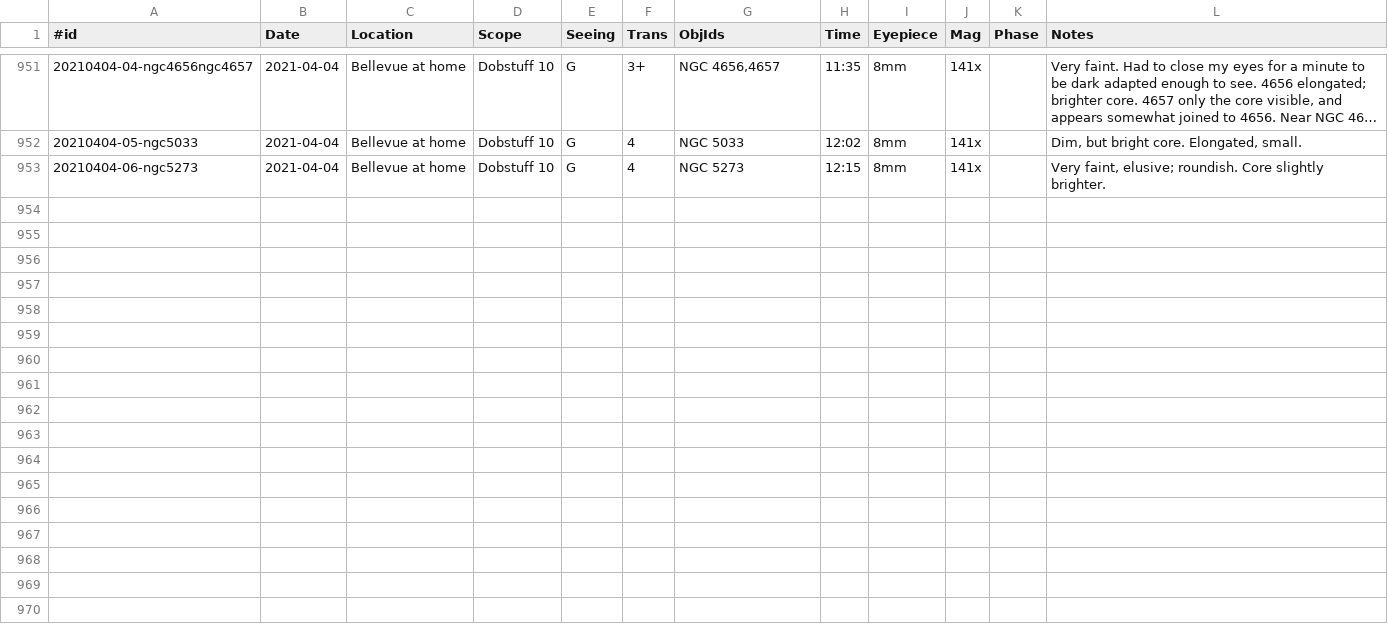
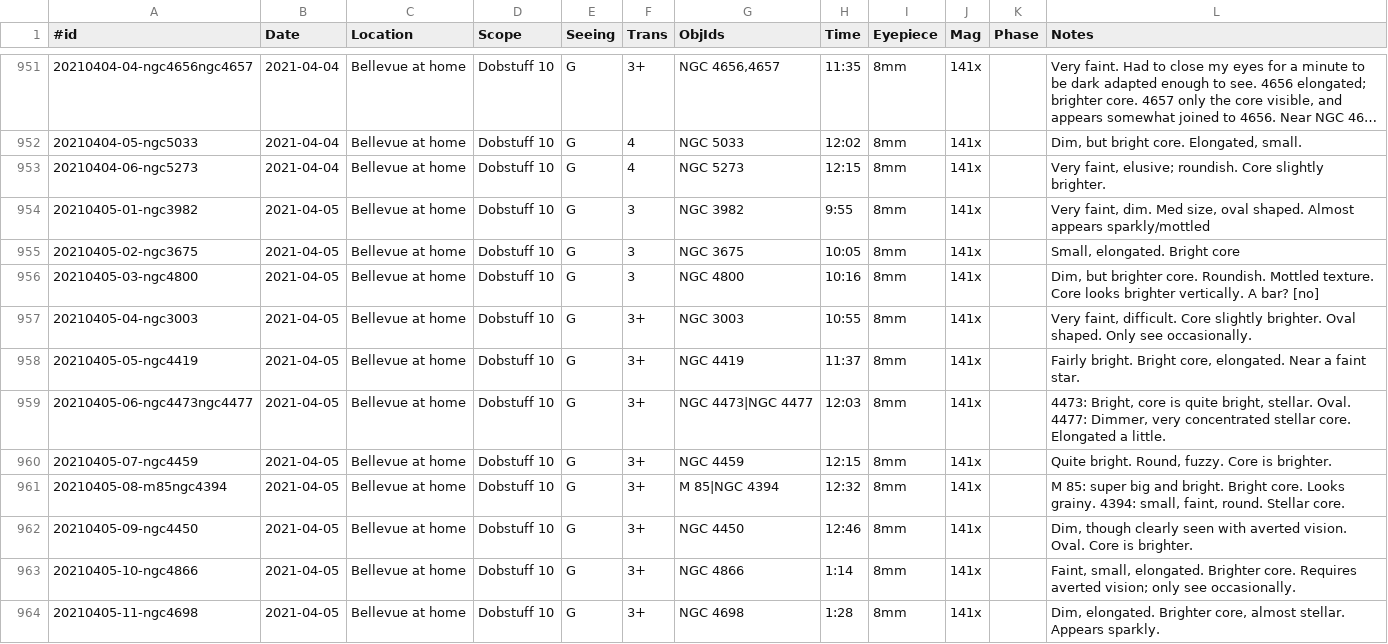
Before and after one commit to jonathanacross/astrodb, a TSV file: data/observations.tsv, drawn as a sheet; only a part is shown, gaps mark what is left out; long unchanged cells end in …; the diff names each change by its address in the sheet, - before the commit and + after, or states it on an @@ line.

Commit message:
adding observations for 2021-04-05

```diff
--- a/data/observations.tsv
+++ b/data/observations.tsv
+row 954: 20210405-01-ngc3982 | 2021-04-05 | Bellevue at home | Dobstuff 10 | G | 3 | NGC 3982 | 9:55 | 8mm | 141x |  | Very faint, dim. Med size, oval shaped. Almost appears sparkly/mottled
+row 955: 20210405-02-ngc3675 | 2021-04-05 | Bellevue at home | Dobstuff 10 | G | 3 | NGC 3675 | 10:05 | 8mm | 141x |  | Small, elongated. Bright core
+row 956: 20210405-03-ngc4800 | 2021-04-05 | Bellevue at home | Dobstuff 10 | G | 3 | NGC 4800 | 10:16 | 8mm | 141x |  | Dim, but brighter core. Roundish. Mottled texture. Core looks brighter vertically. A bar? [no]
+row 957: 20210405-04-ngc3003 | 2021-04-05 | Bellevue at home | Dobstuff 10 | G | 3+ | NGC 3003 | 10:55 | 8mm | 141x |  | Very faint, difficult. Core slightly brighter. Oval shaped. Only see occasionally.
+row 958: 20210405-05-ngc4419 | 2021-04-05 | Bellevue at home | Dobstuff 10 | G | 3+ | NGC 4419 | 11:37 | 8mm | 141x |  | Fairly bright. Bright core, elongated. Near a faint star.
+row 959: 20210405-06-ngc4473ngc4477 | 2021-04-05 | Bellevue at home | Dobstuff 10 | G | 3+ | NGC 4473|NGC 4477 | 12:03 | 8mm | 141x |  | 4473: Bright, core is quite bright, stellar. Oval. 4477: Dimmer, very concentrated stellar core. Elongated a little.
+row 960: 20210405-07-ngc4459 | 2021-04-05 | Bellevue at home | Dobstuff 10 | G | 3+ | NGC 4459 | 12:15 | 8mm | 141x |  | Quite bright. Round, fuzzy. Core is brighter.
+row 961: 20210405-08-m85ngc4394 | 2021-04-05 | Bellevue at home | Dobstuff 10 | G | 3+ | M 85|NGC 4394 | 12:32 | 8mm | 141x |  | M 85: super big and bright. Bright core. Looks grainy. 4394: small, faint, round. Stellar core.
+row 962: 20210405-09-ngc4450 | 2021-04-05 | Bellevue at home | Dobstuff 10 | G | 3+ | NGC 4450 | 12:46 | 8mm | 141x |  | Dim, though clearly seen with averted vision. Oval. Core is brighter.
+row 963: 20210405-10-ngc4866 | 2021-04-05 | Bellevue at home | Dobstuff 10 | G | 3+ | NGC 4866 | 1:14 | 8mm | 141x |  | Faint, small, elongated. Brighter core. Requires averted vision; only see occasionally.
+row 964: 20210405-11-ngc4698 | 2021-04-05 | Bellevue at home | Dobstuff 10 | G | 3+ | NGC 4698 | 1:28 | 8mm | 141x |  | Dim, elongated. Brighter core, almost stellar. Appears sparkly.
```
Also changed, not shown: data/programs.tsv.
